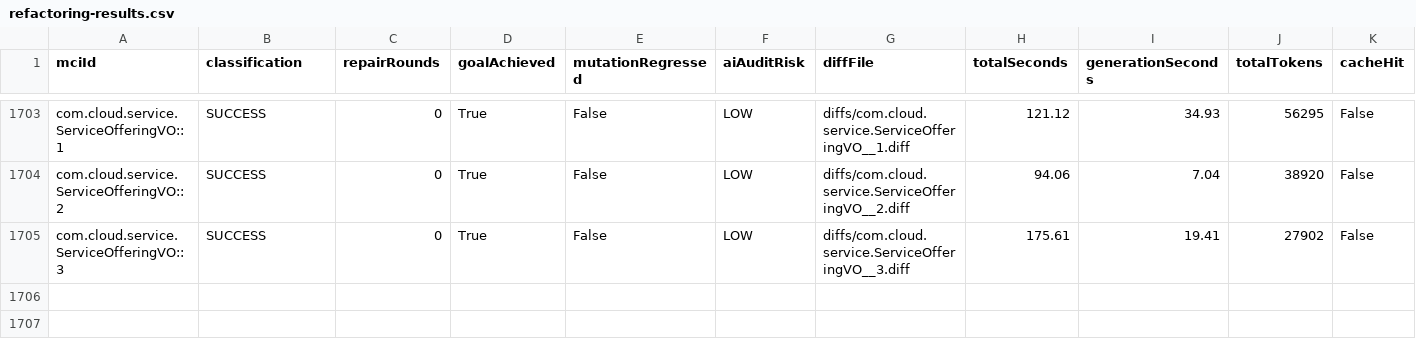
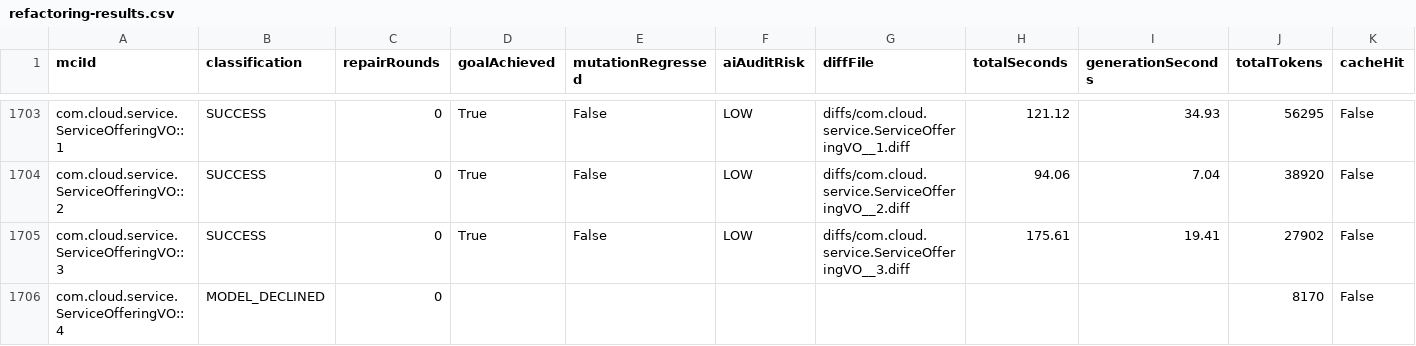
Before and after one commit to gzhao9/CloneDeMocker-v2, a CSV file: data/cloudstack/refactoring/CloneDeMocker+Terra-5.6/refactoring-results.csv, drawn as a sheet; only a part is shown, gaps mark what is left out.

```diff
--- a/data/cloudstack/refactoring/CloneDeMocker+Terra-5.6/refactoring-results.csv
+++ b/data/cloudstack/refactoring/CloneDeMocker+Terra-5.6/refactoring-results.csv
@@ -1705 +1705,2 @@ com.cloud.service.ServiceOfferingVO::2,SUCCESS,0,True,False,LOW,diffs/com.cloud.
 com.cloud.service.ServiceOfferingVO::3,SUCCESS,0,True,False,LOW,diffs/com.cloud.service.ServiceOfferingVO__3.diff,175.61,19.41,27902,False
+com.cloud.service.ServiceOfferingVO::4,MODEL_DECLINED,0,,,,,,,8170,False
```
Also changed, not shown: 2 other files.
